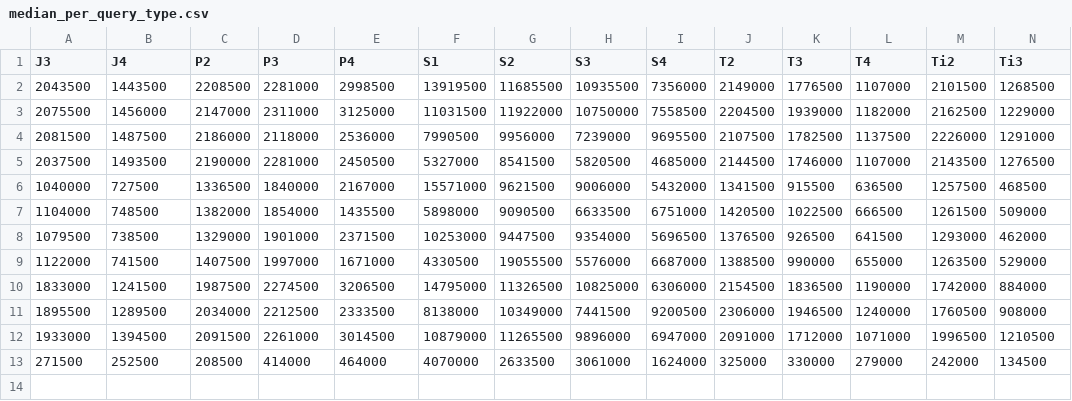
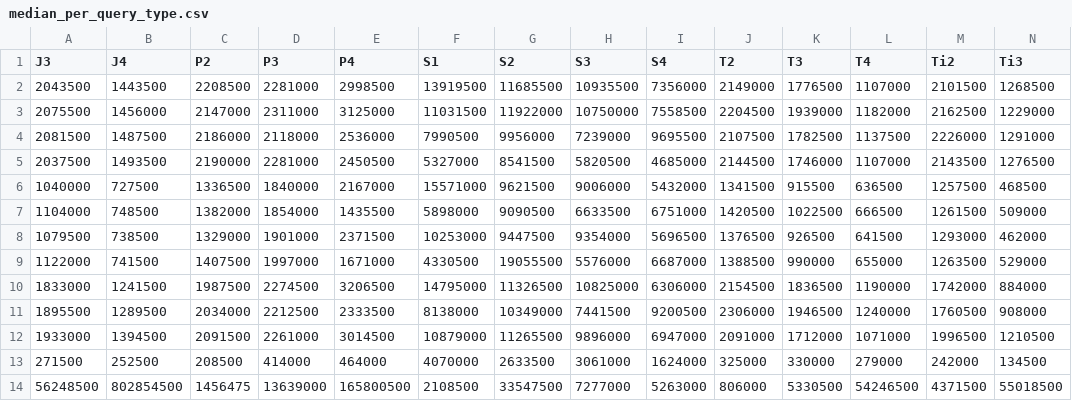
Before and after one commit to barisione-biso/new_ring, a CSV file: plots/tradeoff/median_per_query_type.csv, drawn as a sheet; only a part is shown; rows hold the shown columns only; the diff names each change by its address in the sheet, - before the commit and + after, or states it on an @@ line.

Commit message:
Plot enhancements

```diff
--- a/plots/tradeoff/median_per_query_type.csv
+++ b/plots/tradeoff/median_per_query_type.csv
+row 14: 56248500 | 802854500 | 1456475 | 13639000 | 165800500 | 2108500 | 33547500 | 7277000 | 5263000 | 806000 | 5330500 | 54246500 | 4371500 | 55018500
```
Also changed, not shown: 6 other files.
